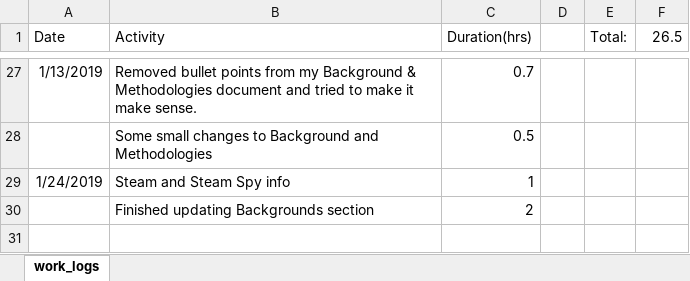
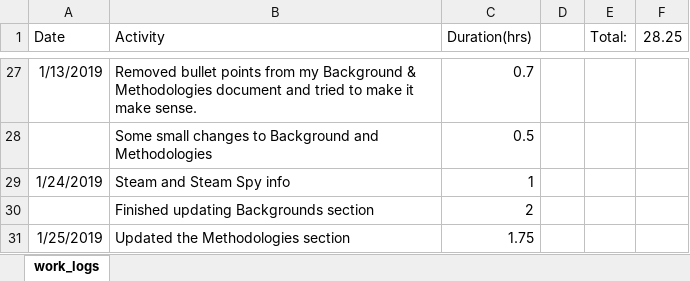
Before and after one commit to TimSAS/Steam-and-Metacritic, an Excel workbook: Logs/work_logs.xlsx, sheet work_logs, drawn as a sheet; only a part is shown, gaps mark what is left out; values as stored, in another font and other column widths than the file's, no borders; the diff names each change by its address in the sheet, - before the commit and + after, or states it on an @@ line.

Commit message:
finished Background and Methodologies

```diff
--- a/Logs/work_logs.xlsx (sheet work_logs)
+++ b/Logs/work_logs.xlsx (sheet work_logs)
-F1: 26.5
+F1: 28.25
+row 31: 1/25/2019 | Updated the Methodologies section | 1.75
```
Also changed, not shown: 3 other files.
